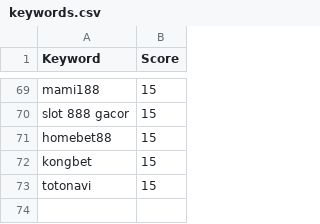
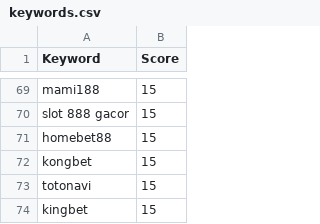
Before and after one commit to Fadil3/block-judol-engine, a CSV file: keywords.csv, drawn as a sheet; only a part is shown, gaps mark what is left out.

```diff
--- a/keywords.csv
+++ b/keywords.csv
@@ -73 +73,2 @@ kongbet,15
 totonavi,15
+kingbet,15
```
Also changed, not shown: 4 other files.
